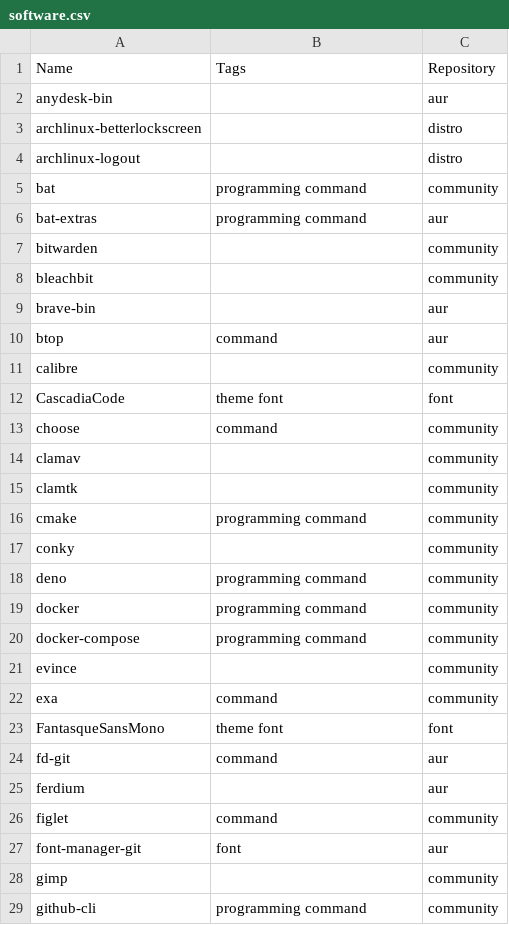
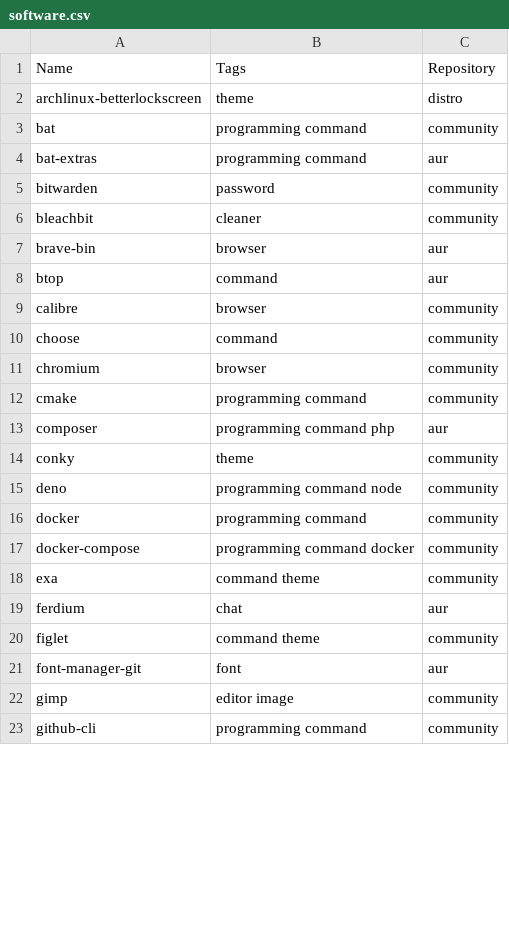
Before and after one commit to AlbertoVf/arco-install, a CSV file: software/software.csv, drawn as a sheet; only a part is shown; the diff covers the shown part only.

```diff
--- a/software/software.csv
+++ b/software/software.csv
@@ -2,3 +2 @@ Name                                 ;Tags                   ;Repository ;
-anydesk-bin                          ;                       ;aur        ;
-archlinux-betterlockscreen           ;                       ;distro     ;
-archlinux-logout                     ;                       ;distro     ;
+archlinux-betterlockscreen;theme;distro
@@ -7,3 +5,3 @@ bat-extras                           ;programming command    ;aur        ;
-bitwarden                            ;                       ;community  ;
-bleachbit                            ;                       ;community  ;
-brave-bin                            ;                       ;aur        ;
+bitwarden;password;community
+bleachbit;cleaner;community
+brave-bin;browser;aur
@@ -11,2 +9 @@ btop                                 ;command                ;aur        ;
-calibre                              ;                       ;community  ;
-CascadiaCode                         ;theme font             ;font       ;
+calibre;browser;community
@@ -14,2 +11 @@ choose                               ;command                ;community  ;
-clamav                               ;                       ;community  ;
-clamtk                               ;                       ;community  ;
+chromium;browser;community
@@ -17,2 +13,3 @@ cmake                                ;programming command    ;community  ;
-conky                                ;                       ;community  ;
-deno                                 ;programming command    ;community  ;
+composer;programming command php;aur
+conky;theme;community
+deno;programming command node;community
@@ -20,7 +17,4 @@ docker                               ;programming command    ;community  ;
-docker-compose                       ;programming command    ;community  ;
-evince                               ;                       ;community  ;
-exa                                  ;command                ;community  ;
-FantasqueSansMono                    ;theme font             ;font       ;
-fd-git                               ;command                ;aur        ;
-ferdium                              ;                       ;aur        ;
-figlet                               ;command                ;community  ;
+docker-compose;programming command docker;community
+exa;command theme;community
+ferdium;chat;aur
+figlet;command theme;community
@@ -28 +22 @@ font-manager-git                     ;font                   ;aur        ;
-gimp                                 ;                       ;community  ;
+gimp;editor image;community
```
Also changed, not shown: 10 added rows, 16 removed rows and 43 edited cells elsewhere in this file, 2 other files.
